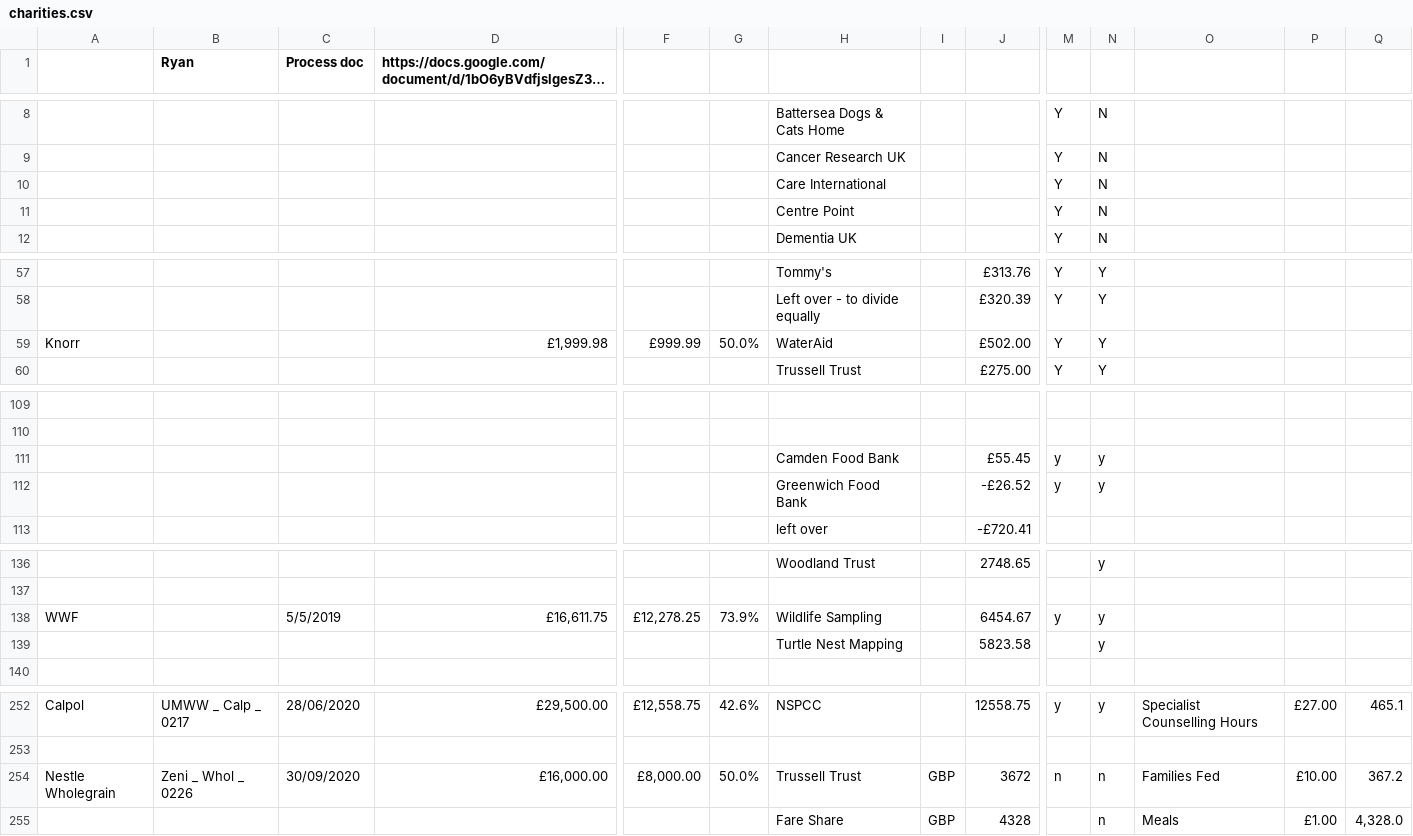
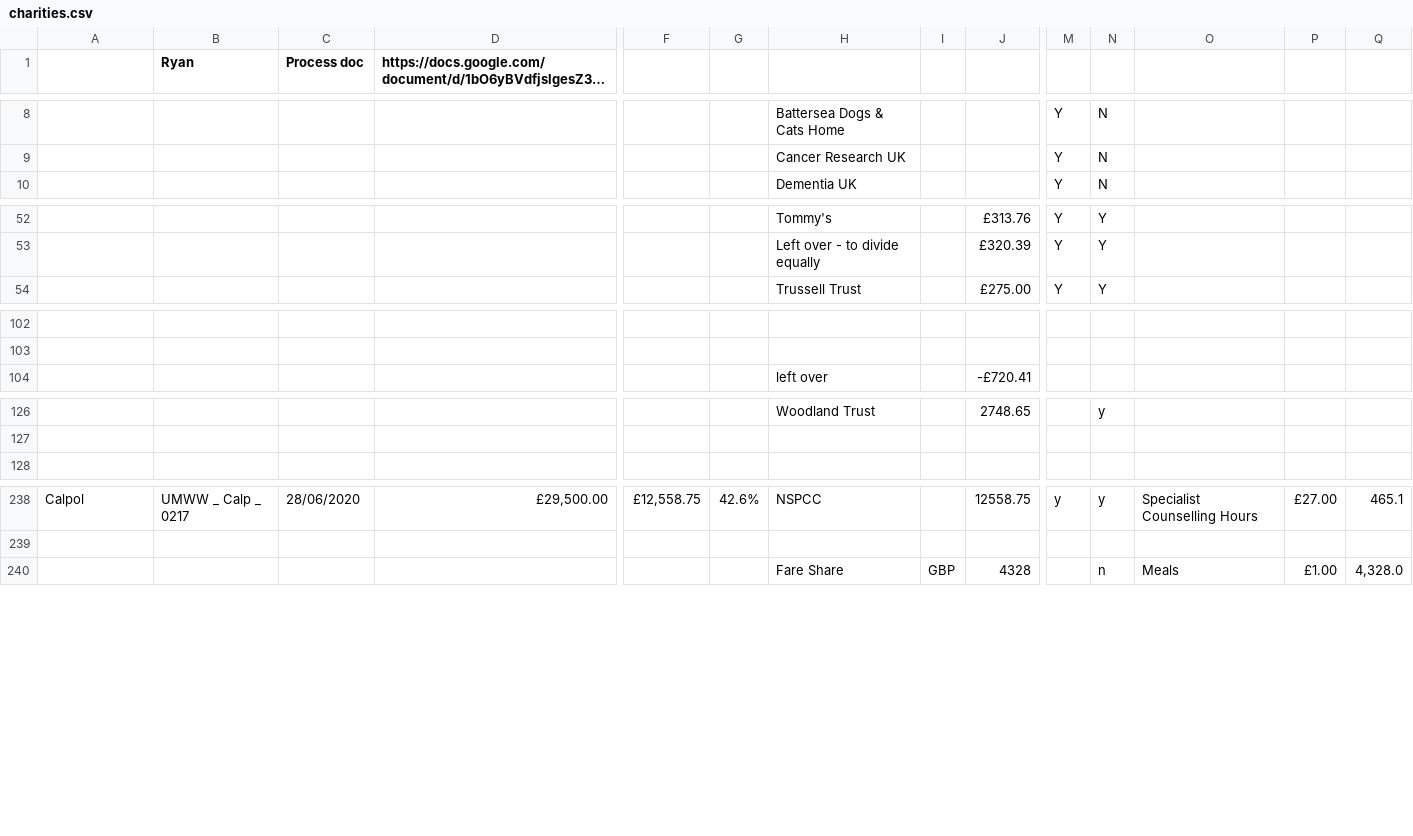
Before and after one commit to good-loop/my-loop, a CSV file: web/charities.csv, drawn as a sheet; only a part is shown, gaps mark what is left out; long unchanged cells end in …; rows hold the shown columns only; the diff covers the shown part only; the diff names each change by its address in the sheet, - before the commit and + after, or states it on an @@ line.

```diff
--- a/web/charities.csv
+++ b/web/charities.csv
-row 10:  |  |  |  |  |  | Care International |  |  | Y | N
-row 11:  |  |  |  |  |  | Centre Point |  |  | Y | N
-row 59: Knorr |  |  | £1,999.98 | £999.99 | 50.0% | WaterAid |  | £502.00 | Y | Y
-row 111:  |  |  |  |  |  | Camden Food Bank |  | £55.45 | y | y
-row 112:  |  |  |  |  |  | Greenwich Food Bank |  | -£26.52 | y | y
-row 138: WWF |  | 5/5/2019 | £16,611.75 | £12,278.25 | 73.9% | Wildlife Sampling |  | 6454.67 | y | y
-row 139:  |  |  |  |  |  | Turtle Nest Mapping |  | 5823.58 |  | y
-row 254: Nestle Wholegrain | Zeni _ Whol _ 0226 | 30/09/2020 | £16,000.00 | £8,000.00 | 50.0% | Trussell Trust | GBP | 3672 | n | n | Families Fed | £10.00 | 367.2
```
Also changed, not shown: 7 removed rows elsewhere in this file, 4 other files.
